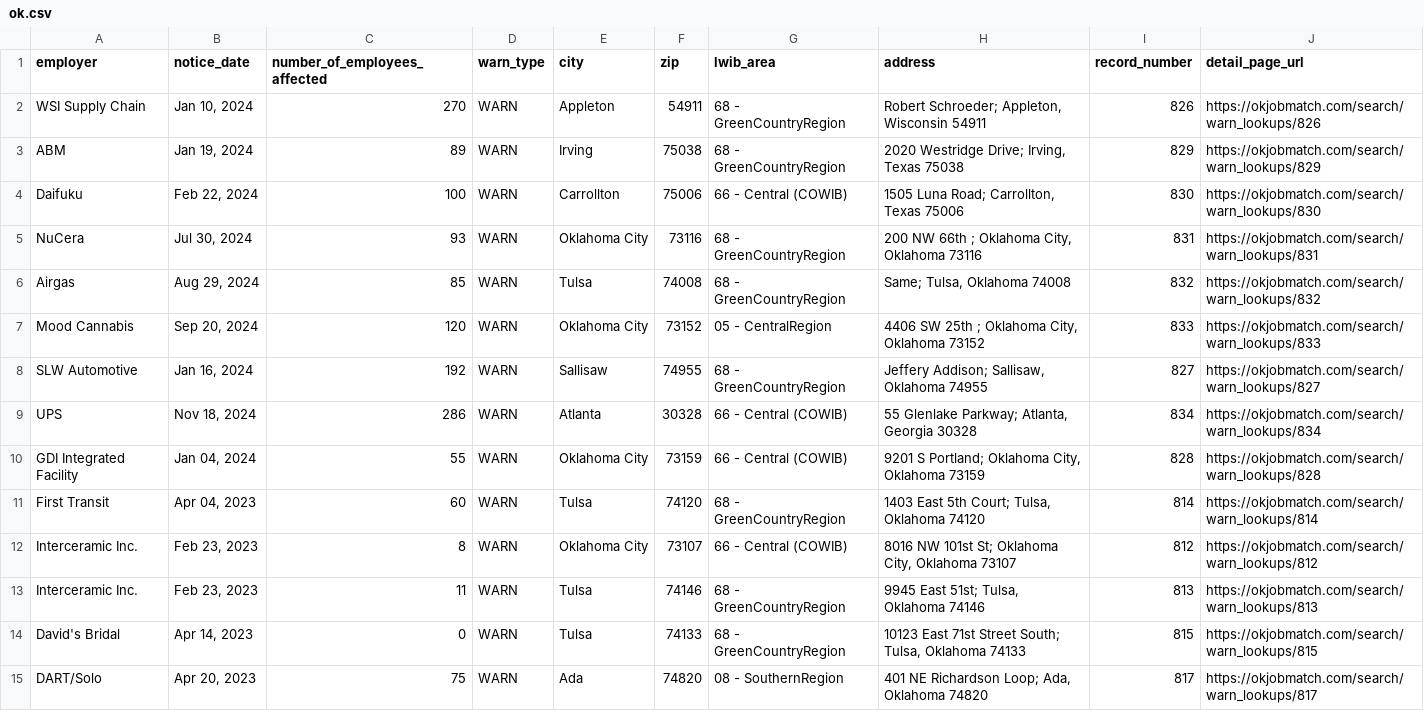
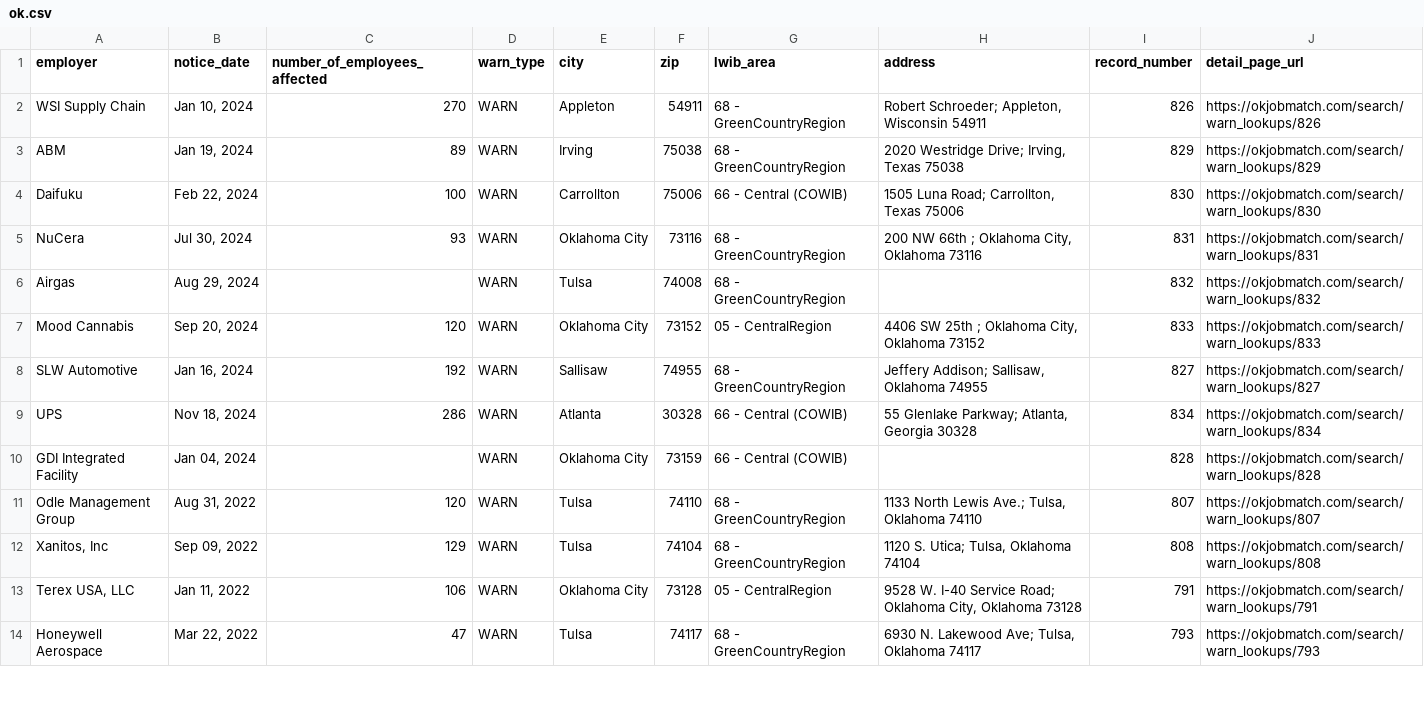
Before and after one commit to biglocalnews/layoff-watch, a CSV file: data/warn-transformer/raw/ok.csv, drawn as a sheet; only a part is shown; the shorter side is filled out with more unchanged rows; the diff covers the shown part only.

```diff
--- a/data/warn-transformer/raw/ok.csv
+++ b/data/warn-transformer/raw/ok.csv
@@ -5,3 +5,3 @@ Daifuku,"Feb 22, 2024",100,WARN,Carrollton,75006,66 - Central (COWIB),"1505 Luna
 NuCera,"Jul 30, 2024",93,WARN,Oklahoma City,73116,68 - GreenCountryRegion,"200 NW 66th ; Oklahoma City, Oklahoma 73116",831,https://okjobmatch.com/search/warn_lookups/831
-Airgas,"Aug 29, 2024",85,WARN,Tulsa,74008,68 - GreenCountryRegion,"Same; Tulsa, Oklahoma 74008",832,https://okjobmatch.com/search/warn_lookups/832
+Airgas,"Aug 29, 2024",,WARN,Tulsa,74008,68 - GreenCountryRegion,,832,https://okjobmatch.com/search/warn_lookups/832
 Mood Cannabis,"Sep 20, 2024",120,WARN,Oklahoma City,73152,05 - CentralRegion,"4406 SW 25th ; Oklahoma City, Oklahoma 73152",833,https://okjobmatch.com/search/warn_lookups/833
@@ -9,7 +9,2 @@ SLW Automotive,"Jan 16, 2024",192,WARN,Sallisaw,74955,68 - GreenCountryRegion,"J
 UPS,"Nov 18, 2024",286,WARN,Atlanta,30328,66 - Central (COWIB),"55 Glenlake Parkway; Atlanta, Georgia 30328",834,https://okjobmatch.com/search/warn_lookups/834
-GDI Integrated Facility,"Jan 04, 2024",55,WARN,Oklahoma City,73159,66 - Central (COWIB),"9201 S Portland; Oklahoma City, Oklahoma 73159",828,https://okjobmatch.com/search/warn_lookups/828
-First Transit,"Apr 04, 2023",60,WARN,Tulsa,74120,68 - GreenCountryRegion,"1403 East 5th Court; Tulsa, Oklahoma 74120",814,https://okjobmatch.com/search/warn_lookups/814
-Interceramic Inc.,"Feb 23, 2023",8,WARN,Oklahoma City,73107,66 - Central (COWIB),"8016 NW 101st St; Oklahoma City, Oklahoma 73107",812,https://okjobmatch.com/search/warn_lookups/812
-Interceramic Inc.,"Feb 23, 2023",11,WARN,Tulsa,74146,68 - GreenCountryRegion,"9945 East 51st; Tulsa, Oklahoma 74146",813,https://okjobmatch.com/search/warn_lookups/813
-David's Bridal,"Apr 14, 2023",0,WARN,Tulsa,74133,68 - GreenCountryRegion,"10123 East 71st Street South; Tulsa, Oklahoma 74133",815,https://okjobmatch.com/search/warn_lookups/815
-DART/Solo,"Apr 20, 2023",75,WARN,Ada,74820,08 - SouthernRegion,"401 NE Richardson Loop; Ada, Oklahoma 74820",817,https://okjobmatch.com/search/warn_lookups/817
+GDI Integrated Facility,"Jan 04, 2024",,WARN,Oklahoma City,73159,66 - Central (COWIB),,828,https://okjobmatch.com/search/warn_lookups/828
```
Also changed, not shown: 9 removed rows elsewhere in this file, data/warn-transformer/raw/co.csv, data/warn-transformer/raw/fl.csv, 7 other files.
